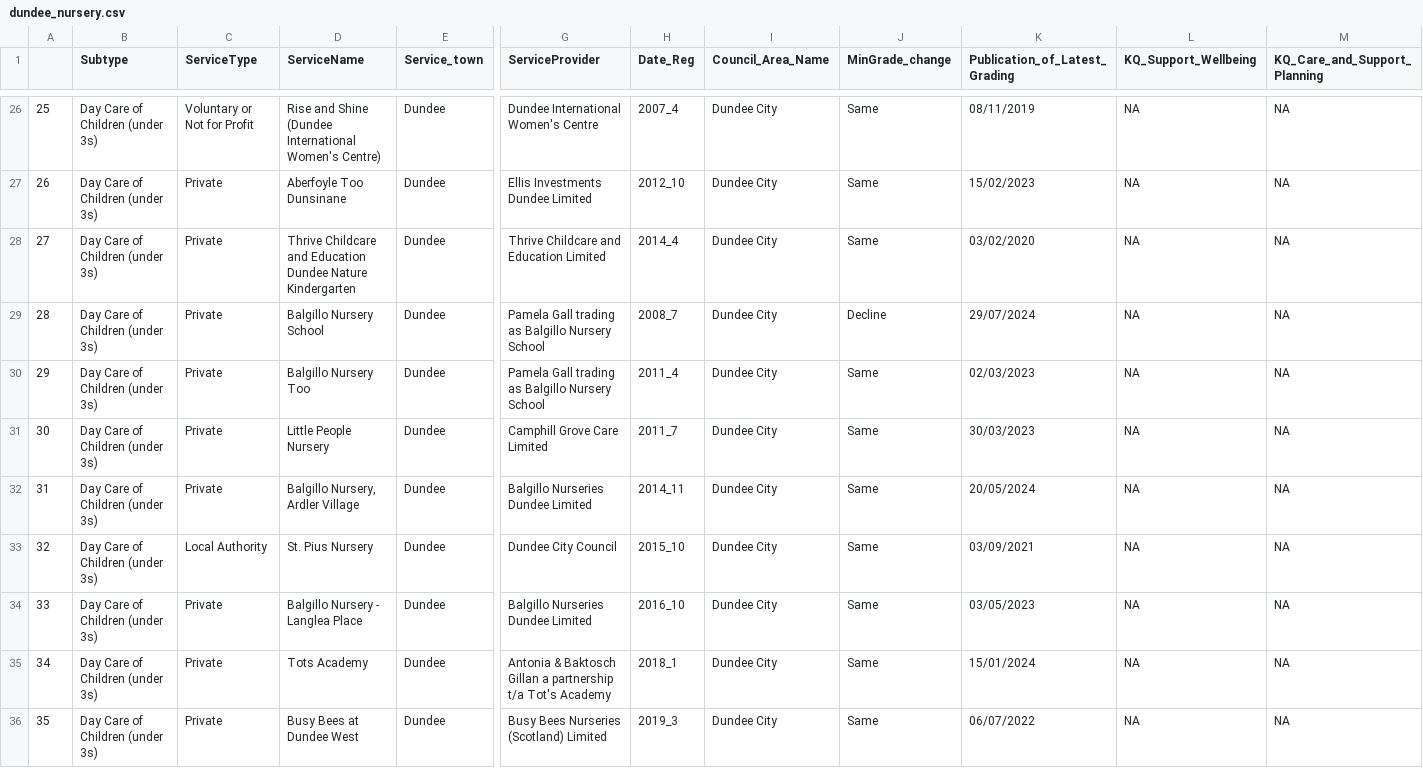
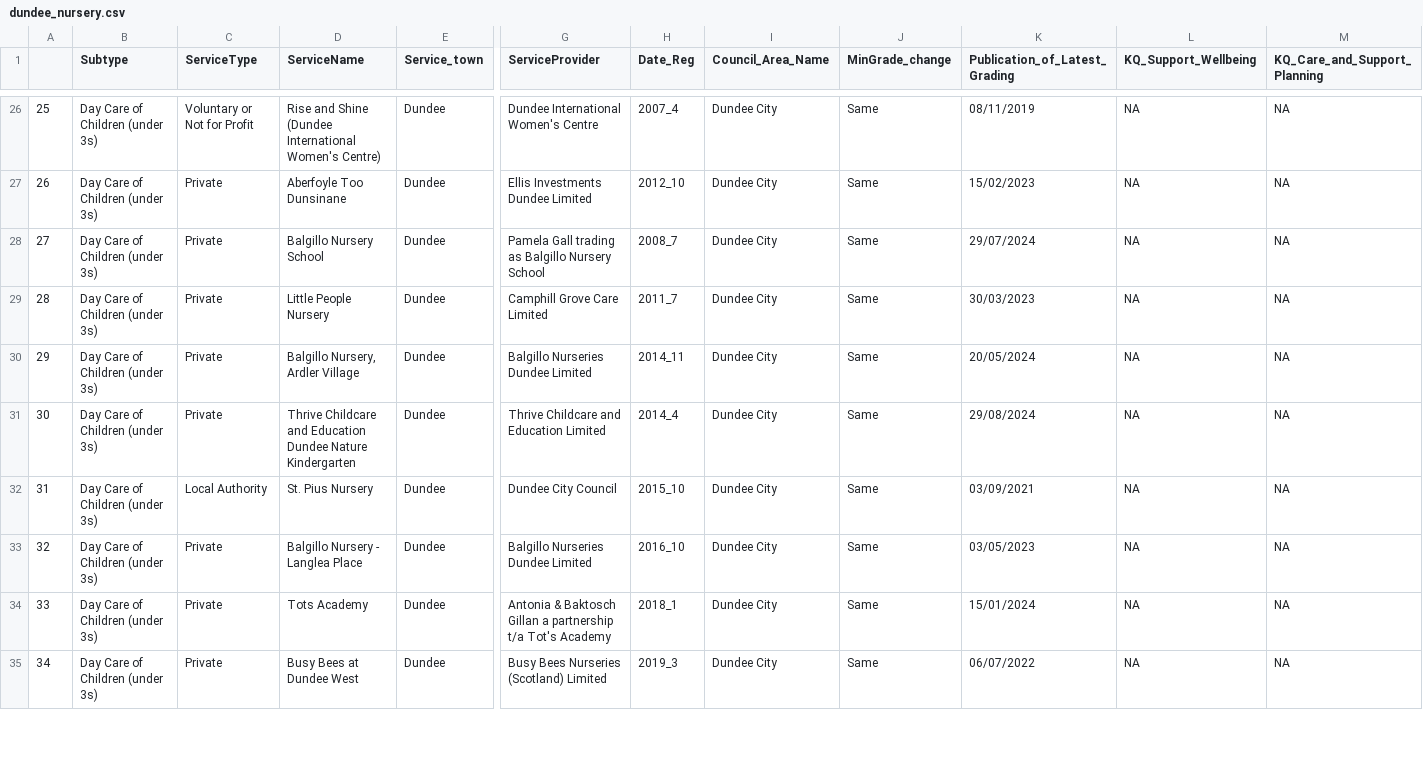
Before and after one commit to EmaSabl/CI, a CSV file: data/report/dundee_nursery.csv, drawn as a sheet; only a part is shown, gaps mark what is left out; removed rows and columns are numbered as before the commit, all else as after; rows hold the shown columns only; the diff covers the shown part only; the diff names each change by its address in the sheet, - before the commit and + after, or states it on an @@ line.

```diff
--- a/data/report/dundee_nursery.csv
+++ b/data/report/dundee_nursery.csv
@@ column A renumbered from row 3 down @@
-row 28: 27 | Day Care of Children (under 3s) | Private | Thrive Childcare and Education Dundee Nature Kindergarten | Dundee | Thrive Childcare and Education Limited | 2014_4 | Dundee City | Same | 03/02/2020 | NA | NA
-J28 (MinGrade_change): Decline
+J28 (MinGrade_change): Same
-row 30: 29 | Day Care of Children (under 3s) | Private | Balgillo Nursery Too | Dundee | Pamela Gall trading as Balgillo Nursery School | 2011_4 | Dundee City | Same | 02/03/2023 | NA | NA
+row 31: 30 | Day Care of Children (under 3s) | Private | Thrive Childcare and Education Dundee Nature Kindergarten | Dundee | Thrive Childcare and Education Limited | 2014_4 | Dundee City | Same | 29/08/2024 | NA | NA
```
Also changed, not shown: 2 added rows, 2 removed rows and 7 edited cells elsewhere in this file, data/report/Aberdeen_care_homes.csv, data/report/care_home_averages.csv, 13 other files.
